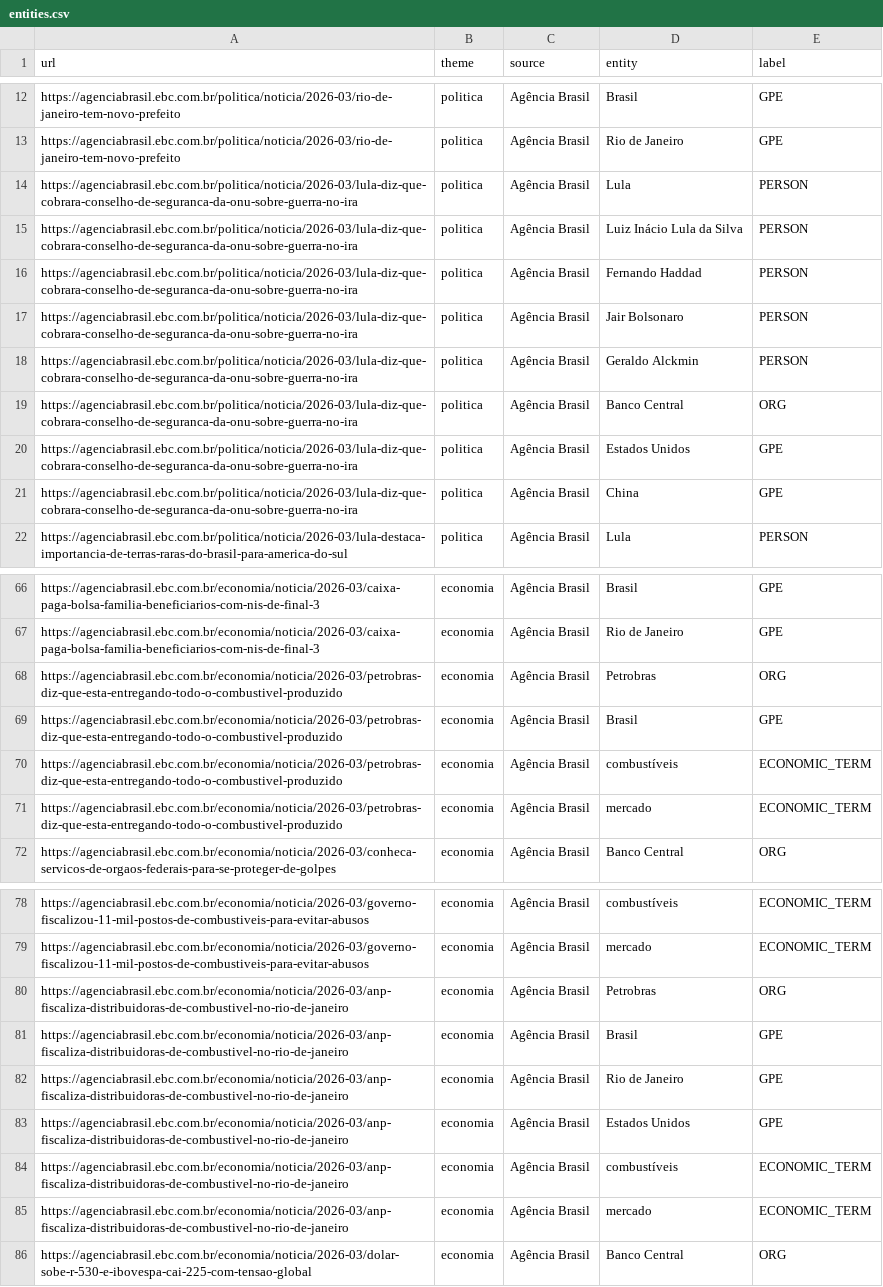
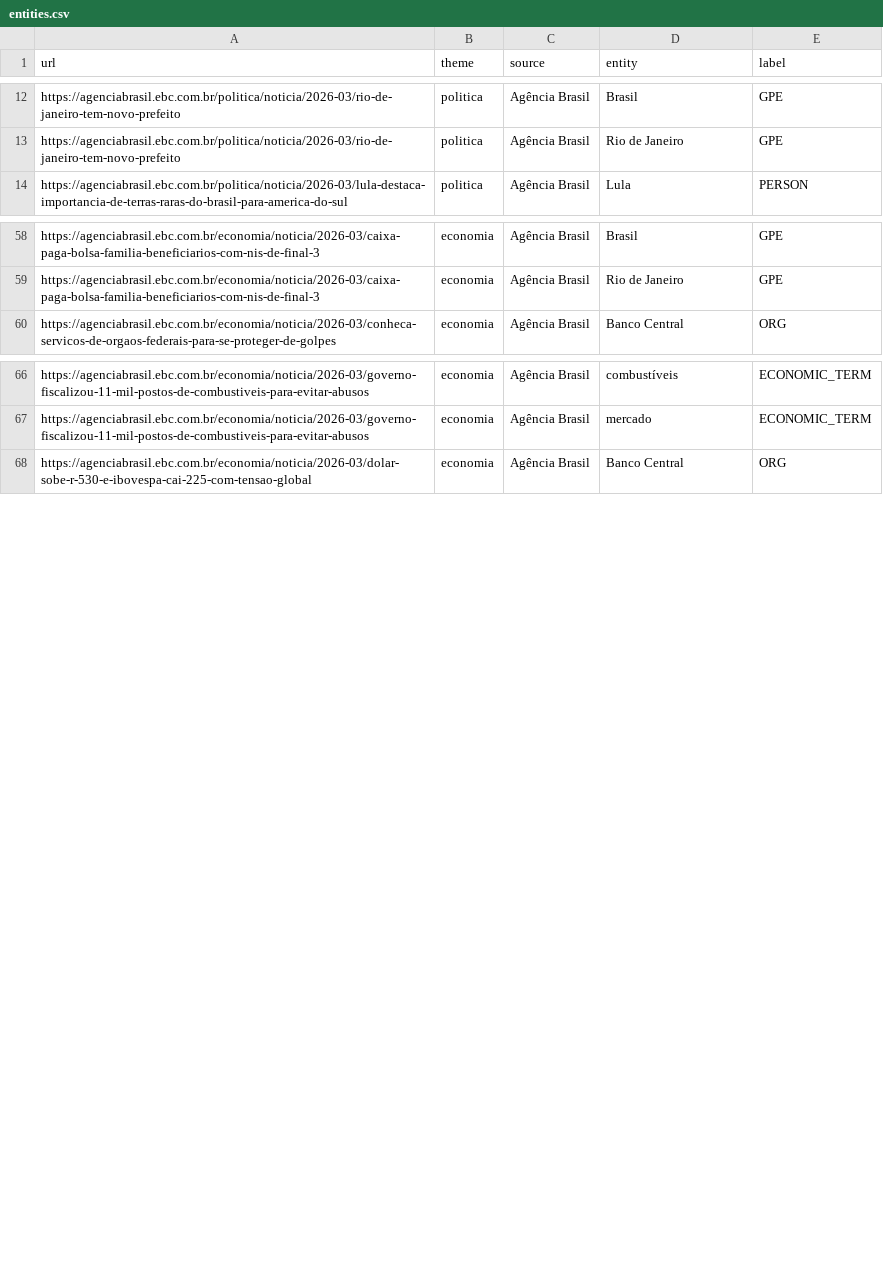
Before and after one commit to flaviagaia/Web-Scraping, a CSV file: data/entities.csv, drawn as a sheet; only a part is shown, gaps mark what is left out; the diff names each change by its address in the sheet, - before the commit and + after, or states it on an @@ line.

```diff
--- a/data/entities.csv
+++ b/data/entities.csv
-row 14: https://agenciabrasil.ebc.com.br/politica/noticia/2026-03/lula-diz-que-cobrara-conselho-de-seguranca-da-onu-sobre-guerra-no-ira | politica | Agência Brasil | Lula | PERSON
-row 15: https://agenciabrasil.ebc.com.br/politica/noticia/2026-03/lula-diz-que-cobrara-conselho-de-seguranca-da-onu-sobre-guerra-no-ira | politica | Agência Brasil | Luiz Inácio Lula da Silva | PERSON
-row 16: https://agenciabrasil.ebc.com.br/politica/noticia/2026-03/lula-diz-que-cobrara-conselho-de-seguranca-da-onu-sobre-guerra-no-ira | politica | Agência Brasil | Fernando Haddad | PERSON
-row 17: https://agenciabrasil.ebc.com.br/politica/noticia/2026-03/lula-diz-que-cobrara-conselho-de-seguranca-da-onu-sobre-guerra-no-ira | politica | Agência Brasil | Jair Bolsonaro | PERSON
-row 18: https://agenciabrasil.ebc.com.br/politica/noticia/2026-03/lula-diz-que-cobrara-conselho-de-seguranca-da-onu-sobre-guerra-no-ira | politica | Agência Brasil | Geraldo Alckmin | PERSON
-row 19: https://agenciabrasil.ebc.com.br/politica/noticia/2026-03/lula-diz-que-cobrara-conselho-de-seguranca-da-onu-sobre-guerra-no-ira | politica | Agência Brasil | Banco Central | ORG
-row 20: https://agenciabrasil.ebc.com.br/politica/noticia/2026-03/lula-diz-que-cobrara-conselho-de-seguranca-da-onu-sobre-guerra-no-ira | politica | Agência Brasil | Estados Unidos | GPE
-row 21: https://agenciabrasil.ebc.com.br/politica/noticia/2026-03/lula-diz-que-cobrara-conselho-de-seguranca-da-onu-sobre-guerra-no-ira | politica | Agência Brasil | China | GPE
-row 68: https://agenciabrasil.ebc.com.br/economia/noticia/2026-03/petrobras-diz-que-esta-entregando-todo-o-combustivel-produzido | economia | Agência Brasil | Petrobras | ORG
-row 69: https://agenciabrasil.ebc.com.br/economia/noticia/2026-03/petrobras-diz-que-esta-entregando-todo-o-combustivel-produzido | economia | Agência Brasil | Brasil | GPE
-row 70: https://agenciabrasil.ebc.com.br/economia/noticia/2026-03/petrobras-diz-que-esta-entregando-todo-o-combustivel-produzido | economia | Agência Brasil | combustíveis | ECONOMIC_TERM
-row 71: https://agenciabrasil.ebc.com.br/economia/noticia/2026-03/petrobras-diz-que-esta-entregando-todo-o-combustivel-produzido | economia | Agência Brasil | mercado | ECONOMIC_TERM
-row 80: https://agenciabrasil.ebc.com.br/economia/noticia/2026-03/anp-fiscaliza-distribuidoras-de-combustivel-no-rio-de-janeiro | economia | Agência Brasil | Petrobras | ORG
-row 81: https://agenciabrasil.ebc.com.br/economia/noticia/2026-03/anp-fiscaliza-distribuidoras-de-combustivel-no-rio-de-janeiro | economia | Agência Brasil | Brasil | GPE
-row 82: https://agenciabrasil.ebc.com.br/economia/noticia/2026-03/anp-fiscaliza-distribuidoras-de-combustivel-no-rio-de-janeiro | economia | Agência Brasil | Rio de Janeiro | GPE
-row 83: https://agenciabrasil.ebc.com.br/economia/noticia/2026-03/anp-fiscaliza-distribuidoras-de-combustivel-no-rio-de-janeiro | economia | Agência Brasil | Estados Unidos | GPE
-row 84: https://agenciabrasil.ebc.com.br/economia/noticia/2026-03/anp-fiscaliza-distribuidoras-de-combustivel-no-rio-de-janeiro | economia | Agência Brasil | combustíveis | ECONOMIC_TERM
-row 85: https://agenciabrasil.ebc.com.br/economia/noticia/2026-03/anp-fiscaliza-distribuidoras-de-combustivel-no-rio-de-janeiro | economia | Agência Brasil | mercado | ECONOMIC_TERM
```
Also changed, not shown: data/keywords.csv, 5 other files.
